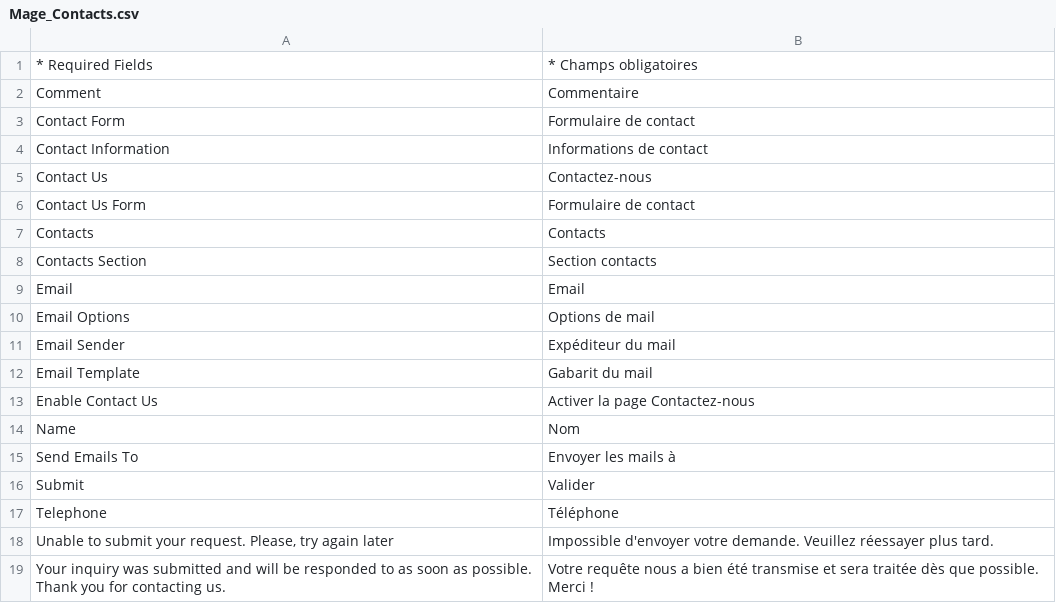
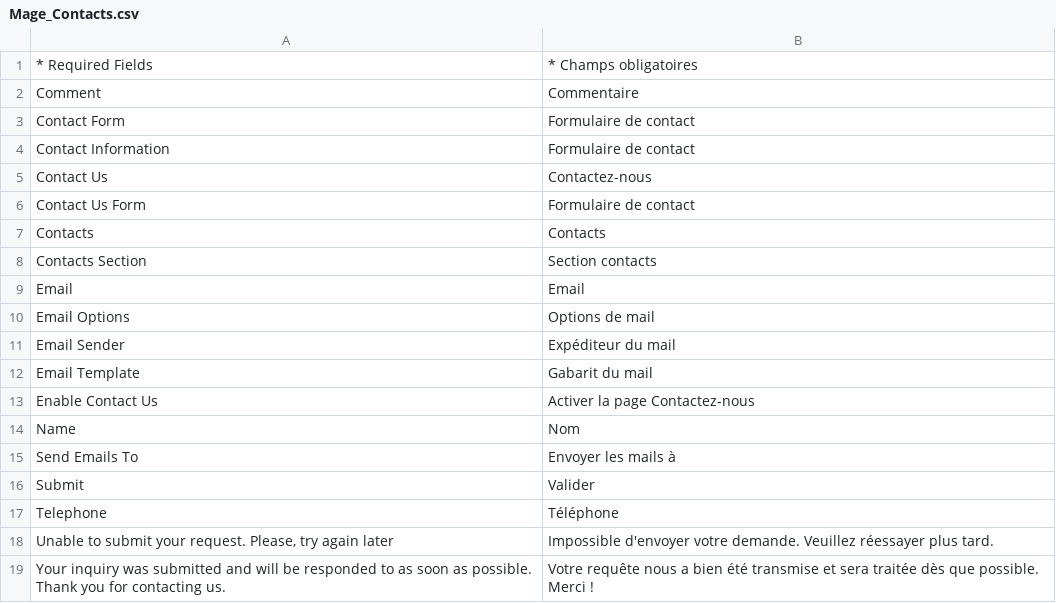
Before and after one commit to windriderintl/lenses, a CSV file: app/locale/fr_FR/Mage_Contacts.csv, drawn as a sheet.

```diff
--- a/app/locale/fr_FR/Mage_Contacts.csv
+++ b/app/locale/fr_FR/Mage_Contacts.csv
@@ -3,3 +3,3 @@
 "Contact Form","Formulaire de contact"
-"Contact Information","Informations de contact"
+Contact Information,Formulaire de contact
 "Contact Us","Contactez-nous"
```
Also changed, not shown: app/locale/fr_FR/Mage_Customer.csv, app/locale/fr_FR/Mage_Sales.csv, 2 other files.
